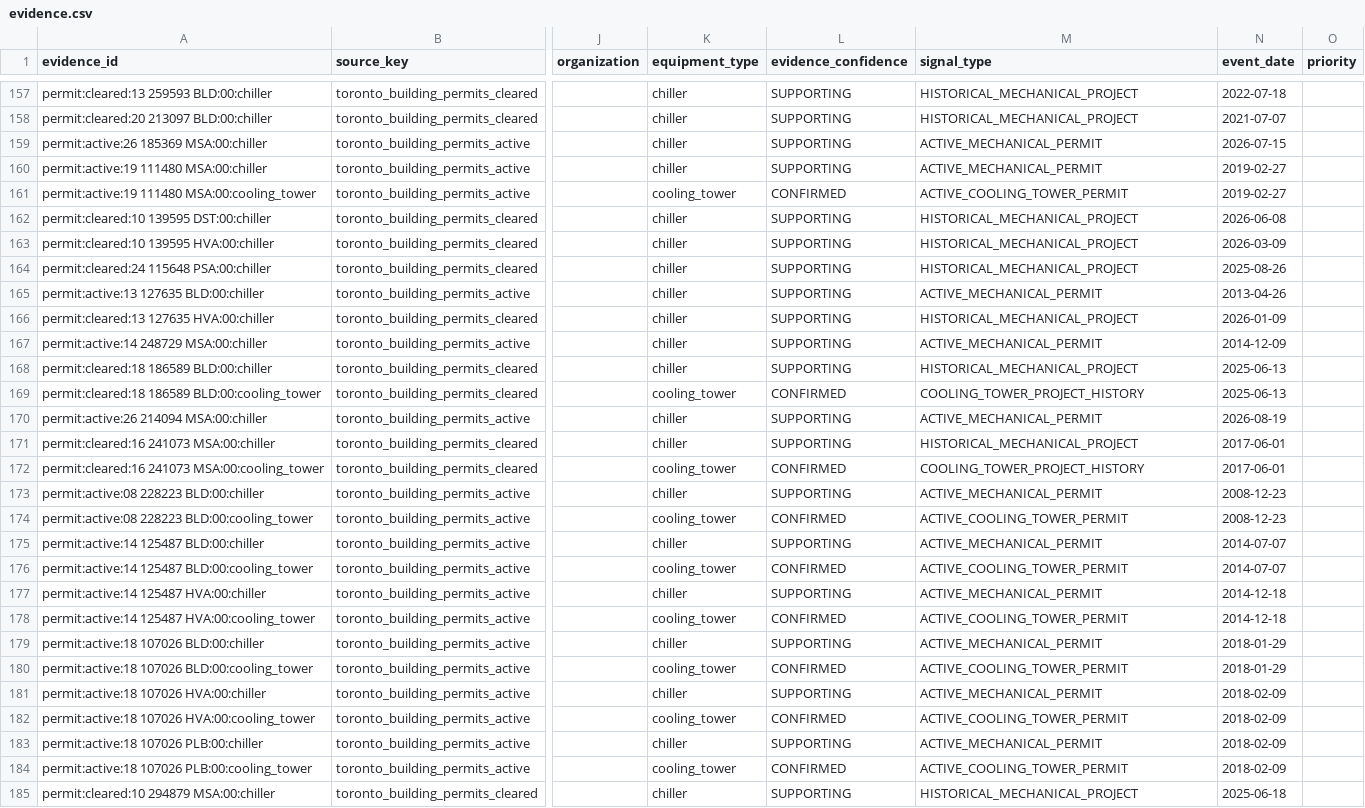
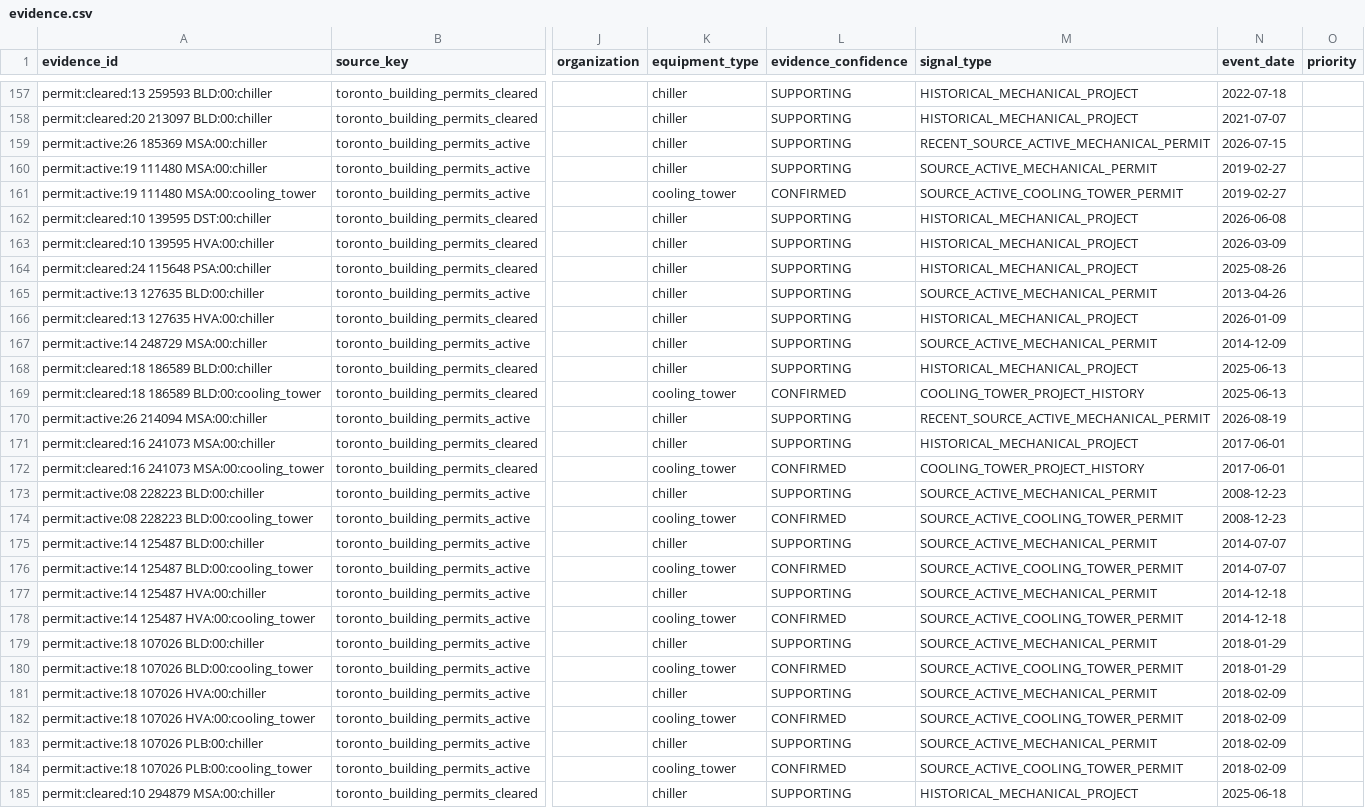
Before and after one commit to JeremyHennessy/TowerSignal, a CSV file: data/toronto/poc/current/evidence.csv, drawn as a sheet; only a part is shown, gaps mark what is left out; the diff covers the shown part only; the diff names each change by its address in the sheet, - before the commit and + after, or states it on an @@ line.

```diff
--- a/data/toronto/poc/current/evidence.csv
+++ b/data/toronto/poc/current/evidence.csv
-M159 (signal_type): ACTIVE_MECHANICAL_PERMIT
+M159 (signal_type): RECENT_SOURCE_ACTIVE_MECHANICAL_PERMIT
-M160 (signal_type): ACTIVE_MECHANICAL_PERMIT
+M160 (signal_type): SOURCE_ACTIVE_MECHANICAL_PERMIT
-M161 (signal_type): ACTIVE_COOLING_TOWER_PERMIT
+M161 (signal_type): SOURCE_ACTIVE_COOLING_TOWER_PERMIT
-M165 (signal_type): ACTIVE_MECHANICAL_PERMIT
+M165 (signal_type): SOURCE_ACTIVE_MECHANICAL_PERMIT
-M167 (signal_type): ACTIVE_MECHANICAL_PERMIT
+M167 (signal_type): SOURCE_ACTIVE_MECHANICAL_PERMIT
-M170 (signal_type): ACTIVE_MECHANICAL_PERMIT
+M170 (signal_type): RECENT_SOURCE_ACTIVE_MECHANICAL_PERMIT
-M173 (signal_type): ACTIVE_MECHANICAL_PERMIT
+M173 (signal_type): SOURCE_ACTIVE_MECHANICAL_PERMIT
-M174 (signal_type): ACTIVE_COOLING_TOWER_PERMIT
+M174 (signal_type): SOURCE_ACTIVE_COOLING_TOWER_PERMIT
-M175 (signal_type): ACTIVE_MECHANICAL_PERMIT
+M175 (signal_type): SOURCE_ACTIVE_MECHANICAL_PERMIT
-M176 (signal_type): ACTIVE_COOLING_TOWER_PERMIT
+M176 (signal_type): SOURCE_ACTIVE_COOLING_TOWER_PERMIT
-M177 (signal_type): ACTIVE_MECHANICAL_PERMIT
+M177 (signal_type): SOURCE_ACTIVE_MECHANICAL_PERMIT
-M178 (signal_type): ACTIVE_COOLING_TOWER_PERMIT
+M178 (signal_type): SOURCE_ACTIVE_COOLING_TOWER_PERMIT
-M179 (signal_type): ACTIVE_MECHANICAL_PERMIT
+M179 (signal_type): SOURCE_ACTIVE_MECHANICAL_PERMIT
-M180 (signal_type): ACTIVE_COOLING_TOWER_PERMIT
+M180 (signal_type): SOURCE_ACTIVE_COOLING_TOWER_PERMIT
-M181 (signal_type): ACTIVE_MECHANICAL_PERMIT
+M181 (signal_type): SOURCE_ACTIVE_MECHANICAL_PERMIT
-M182 (signal_type): ACTIVE_COOLING_TOWER_PERMIT
+M182 (signal_type): SOURCE_ACTIVE_COOLING_TOWER_PERMIT
-M183 (signal_type): ACTIVE_MECHANICAL_PERMIT
+M183 (signal_type): SOURCE_ACTIVE_MECHANICAL_PERMIT
-M184 (signal_type): ACTIVE_COOLING_TOWER_PERMIT
+M184 (signal_type): SOURCE_ACTIVE_COOLING_TOWER_PERMIT
```
Also changed, not shown: 151 edited cells elsewhere in this file, data/toronto/poc/current/properties.csv, 3 other files.
